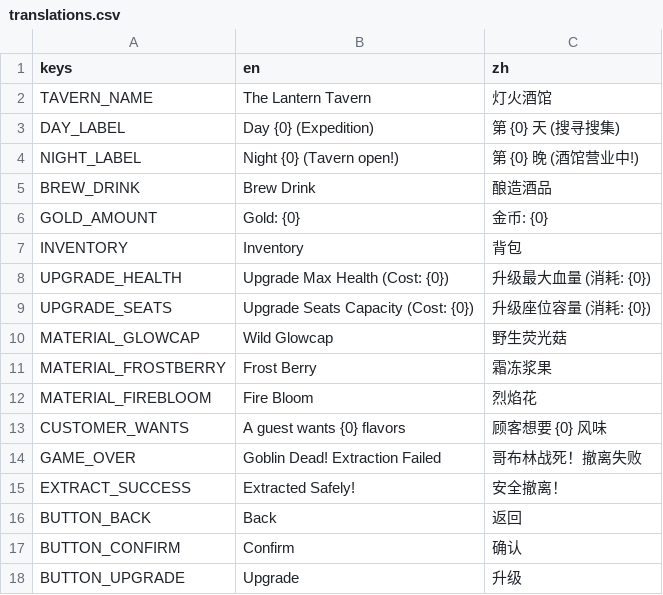
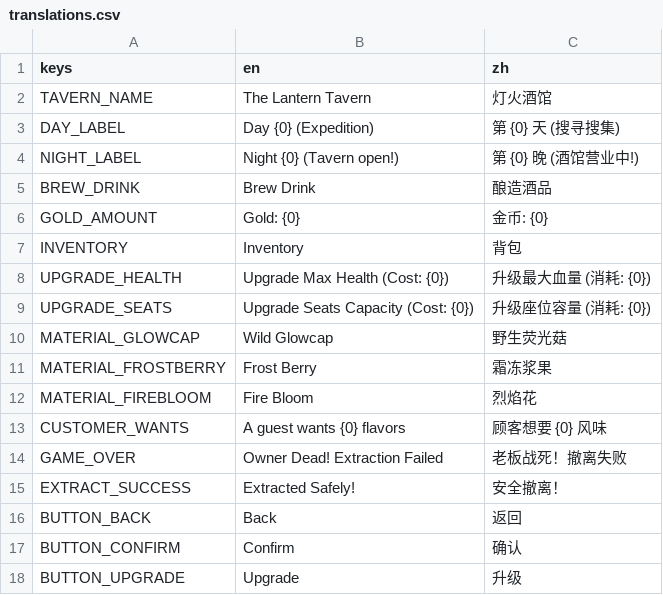
Before and after one commit to sanguodxj-byte/Lantern-Tavern, a CSV file: scenes/ui/localization/translations.csv, drawn as a sheet.

Commit message:
Correct protagonist from Goblin to Human Tavern Owner across architecture specification and localization documents

```diff
--- a/scenes/ui/localization/translations.csv
+++ b/scenes/ui/localization/translations.csv
@@ -13,3 +13,3 @@ MATERIAL_FIREBLOOM,"Fire Bloom","烈焰花"
 CUSTOMER_WANTS,"A guest wants {0} flavors","顾客想要 {0} 风味"
-GAME_OVER,"Goblin Dead! Extraction Failed","哥布林战死！撤离失败"
+GAME_OVER,"Owner Dead! Extraction Failed","老板战死！撤离失败"
 EXTRACT_SUCCESS,"Extracted Safely!","安全撤离！"
```
Also changed, not shown: 1 other file.
